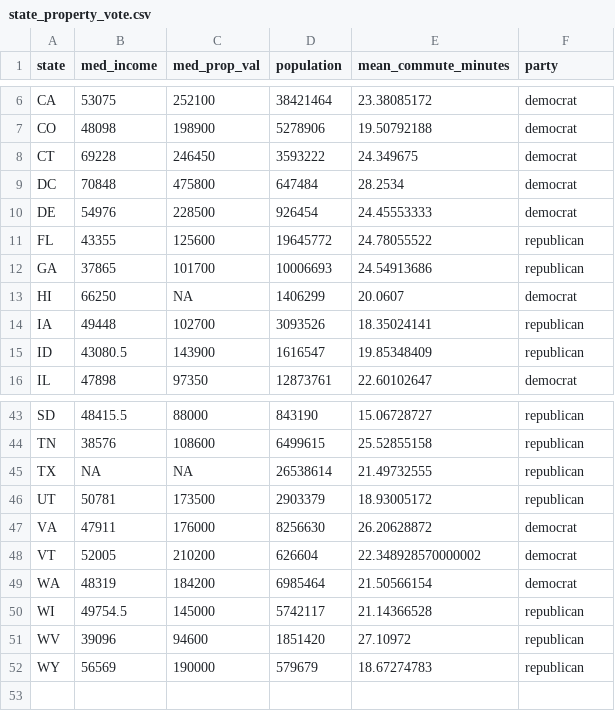
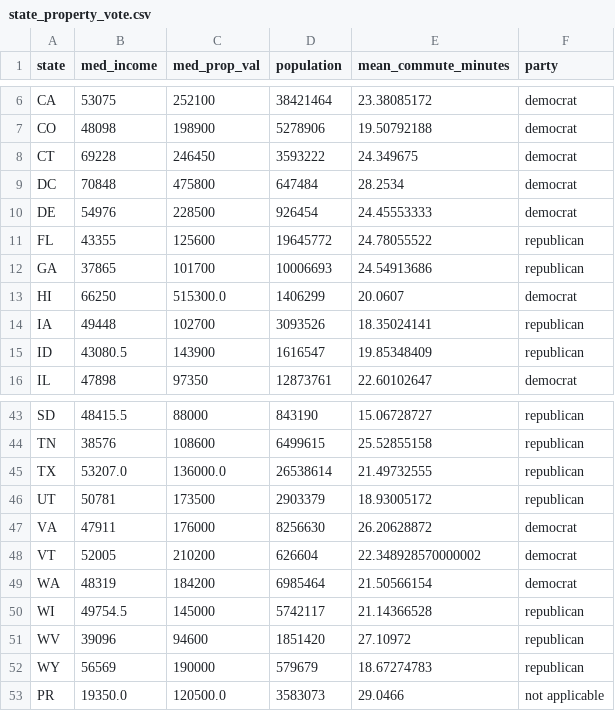
Before and after one commit to UBC-DSCI/introduction-to-datascience, a CSV file: state_property_vote.csv, drawn as a sheet; only a part is shown, gaps mark what is left out.

```diff
--- a/state_property_vote.csv
+++ b/state_property_vote.csv
@@ -12,3 +12,3 @@ FL,43355,125600,19645772,24.78055522,republican
 GA,37865,101700,10006693,24.54913686,republican
-HI,66250,NA,1406299,20.0607,democrat
+HI,66250,515300.0,1406299,20.0607,democrat
 IA,49448,102700,3093526,18.35024141,republican
@@ -44,3 +44,3 @@ SD,48415.5,88000,843190,15.06728727,republican
 TN,38576,108600,6499615,25.52855158,republican
-TX,NA,NA,26538614,21.49732555,republican
+TX,53207.0,136000.0,26538614,21.49732555,republican
 UT,50781,173500,2903379,18.93005172,republican
@@ -52 +52,2 @@ WV,39096,94600,1851420,27.10972,republican
 WY,56569,190000,579679,18.67274783,republican
+PR,19350.0,120500.0,3583073,29.0466,not applicable
```
Also changed, not shown: data/state_property_data.csv, 17 other files.
